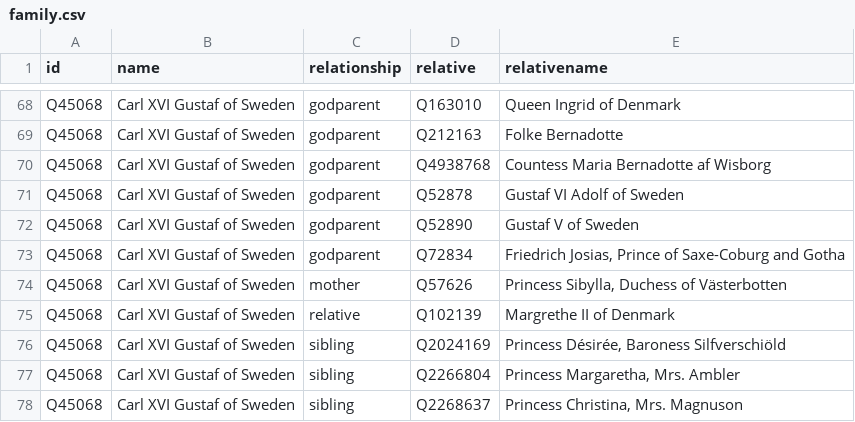
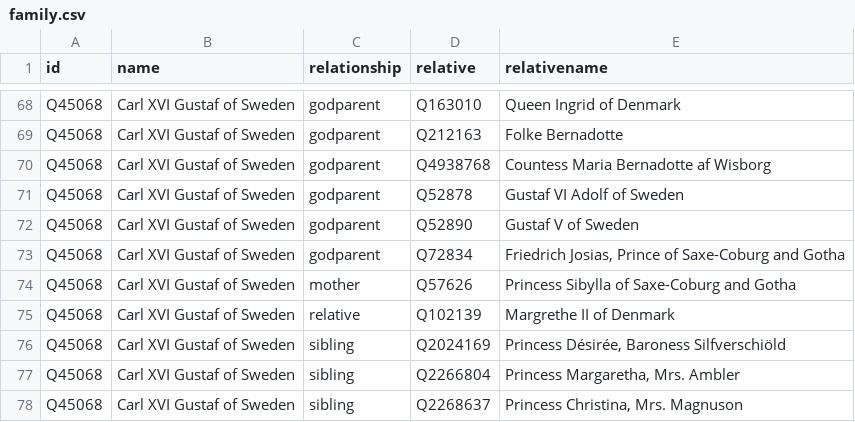
Before and after one commit to every-politician-scrapers/sweden-cabinet, a CSV file: html/family.csv, drawn as a sheet; only a part is shown, gaps mark what is left out.

```diff
--- a/html/family.csv
+++ b/html/family.csv
@@ -73,3 +73,3 @@ Q45068,Carl XVI Gustaf of Sweden,godparent,Q52890,Gustaf V of Sweden
 Q45068,Carl XVI Gustaf of Sweden,godparent,Q72834,"Friedrich Josias, Prince of Saxe-Coburg and Gotha"
-Q45068,Carl XVI Gustaf of Sweden,mother,Q57626,"Princess Sibylla, Duchess of Västerbotten"
+Q45068,Carl XVI Gustaf of Sweden,mother,Q57626,Princess Sibylla of Saxe-Coburg and Gotha
 Q45068,Carl XVI Gustaf of Sweden,relative,Q102139,Margrethe II of Denmark
```
Also changed, not shown: html/legislators.csv.
